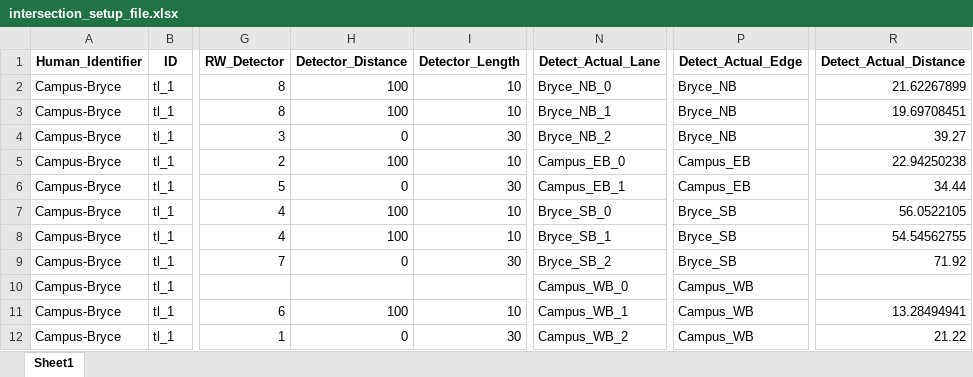
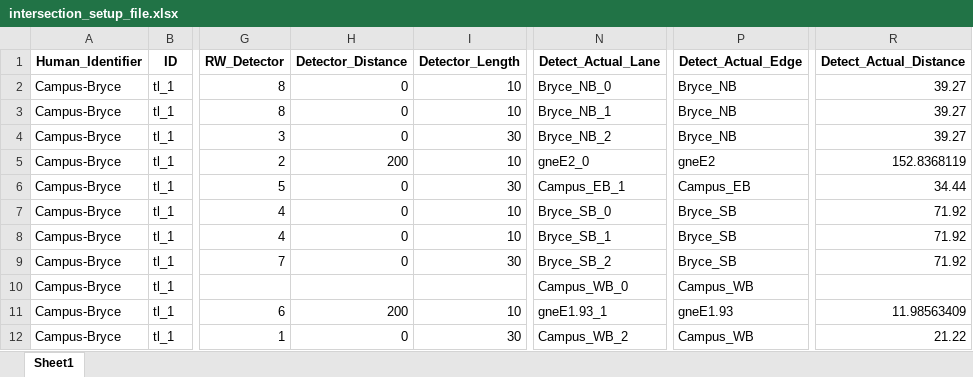
Before and after one commit to UnivOfAlabama-BittleResearchGroup/campus-bryce-intersection, an Excel workbook: intersection_parameters/intersection_setup_file.xlsx, sheet Sheet1, drawn as a sheet; only a part is shown, gaps mark what is left out; values as stored, in another font and other column widths than the file's, no borders; the diff names each change by its address in the sheet, - before the commit and + after, or states it on an @@ line.

Commit message:
[fix] updated the create_detector script again... + others
What: From working on US69, made a couel more tweaks to the create_detector script. It is nasty but works

Also removed the check to transmit only when current status != last status. That logic got stuck somewhere.

Why: Max has jumped the gun on committing. He will refer to himself in third person when he a dumb dumb.

Signed-off-by: Max Schrader <mcschrader@crimson.ua.edu>

```diff
--- a/intersection_parameters/intersection_setup_file.xlsx (sheet Sheet1)
+++ b/intersection_parameters/intersection_setup_file.xlsx (sheet Sheet1)
-H2:H3 (Detector_Distance): 100
+H2:H3 (Detector_Distance): 0
-R2 (Detect_Actual_Distance): 21.62267899
+R2 (Detect_Actual_Distance): 39.27
-R3 (Detect_Actual_Distance): 19.69708451
+R3 (Detect_Actual_Distance): 39.27
-H5 (Detector_Distance): 100
+H5 (Detector_Distance): 200
-N5 (Detect_Actual_Lane): Campus_EB_0
+N5 (Detect_Actual_Lane): gneE2_0
-P5 (Detect_Actual_Edge): Campus_EB
+P5 (Detect_Actual_Edge): gneE2
-R5 (Detect_Actual_Distance): 22.94250238
+R5 (Detect_Actual_Distance): 152.8368119
-H7:H8 (Detector_Distance): 100
+H7:H8 (Detector_Distance): 0
-R7 (Detect_Actual_Distance): 56.0522105
+R7 (Detect_Actual_Distance): 71.92
-R8 (Detect_Actual_Distance): 54.54562755
+R8 (Detect_Actual_Distance): 71.92
-H11 (Detector_Distance): 100
+H11 (Detector_Distance): 200
-N11 (Detect_Actual_Lane): Campus_WB_1
+N11 (Detect_Actual_Lane): gneE1.93_1
-P11 (Detect_Actual_Edge): Campus_WB
+P11 (Detect_Actual_Edge): gneE1.93
-R11 (Detect_Actual_Distance): 13.28494941
+R11 (Detect_Actual_Distance): 11.98563409
```
Also changed, not shown: 4 other files.
